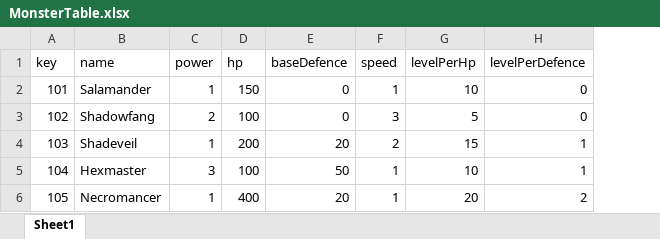
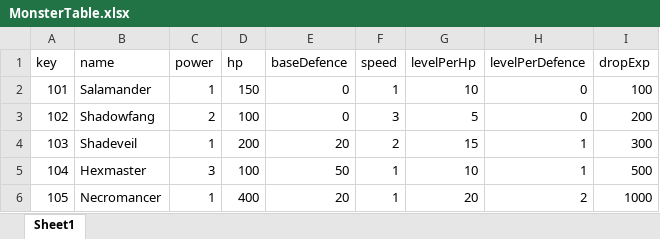
Before and after one commit to sunwoomk/Road_of_Spell, an Excel workbook: Assets/Resources/Tables/MonsterTable.xlsx, sheet Sheet1, drawn as a sheet; values as stored, in another font and other column widths than the file's, no borders; the diff names each change by its address in the sheet, - before the commit and + after, or states it on an @@ line.

Commit message:
LevelUp, Cost, 등

```diff
--- a/Assets/Resources/Tables/MonsterTable.xlsx (sheet Sheet1)
+++ b/Assets/Resources/Tables/MonsterTable.xlsx (sheet Sheet1)
+column I (dropExp), rows 2-6: 100 | 200 | 300 | 500 | 1000
```
Also changed, not shown: 20 other files.
